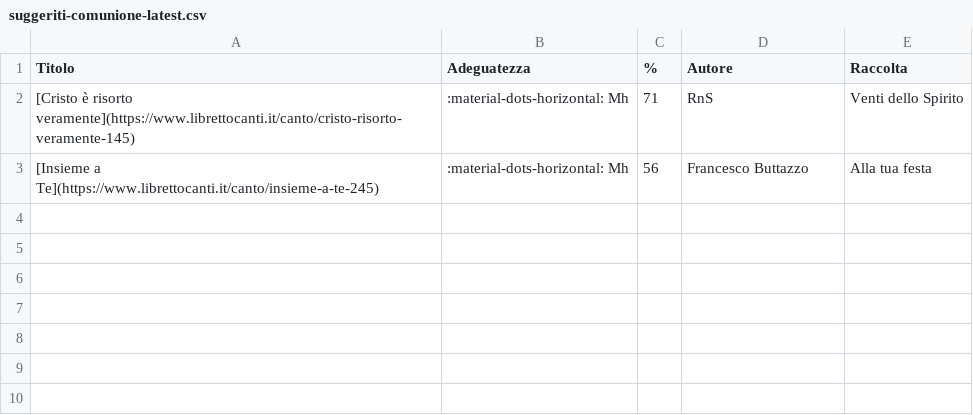
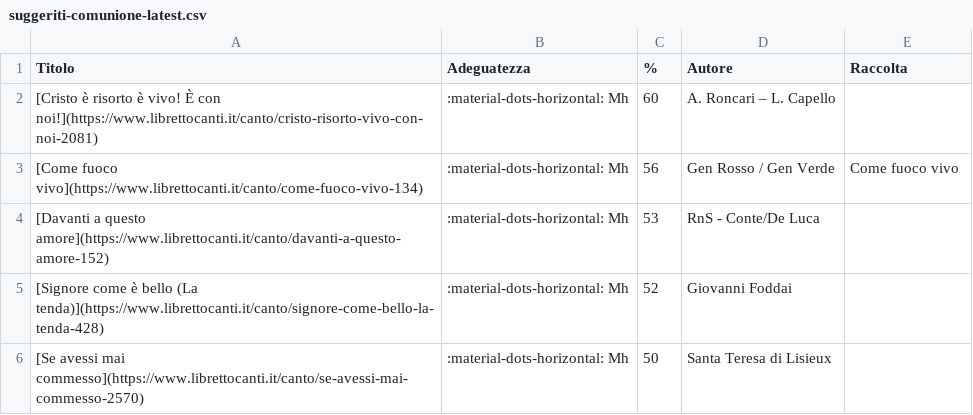
Before and after one commit to dennisangemi/hildegard, a CSV file: data/suggeriti-comunione-latest.csv, drawn as a sheet.

```diff
--- a/data/suggeriti-comunione-latest.csv
+++ b/data/suggeriti-comunione-latest.csv
@@ -1,3 +1,6 @@
 Titolo,Adeguatezza,%,Autore,Raccolta
-[Cristo è risorto veramente](https://www.librettocanti.it/canto/cristo-risorto-veramente-145),:material-dots-horizontal: Mh,71,RnS,Venti dello Spirito
-[Insieme a Te](https://www.librettocanti.it/canto/insieme-a-te-245),:material-dots-horizontal: Mh,56,Francesco Buttazzo,Alla tua festa
+[Cristo è risorto è vivo!  È con noi!](https://www.librettocanti.it/canto/cristo-risorto-vivo-con-noi-2081),:material-dots-horizontal: Mh,60,A. Roncari – L. Capello,
+[Come fuoco vivo](https://www.librettocanti.it/canto/come-fuoco-vivo-134),:material-dots-horizontal: Mh,56,Gen Rosso / Gen Verde,Come fuoco vivo
+[Davanti a questo amore](https://www.librettocanti.it/canto/davanti-a-questo-amore-152),:material-dots-horizontal: Mh,53,RnS - Conte/De Luca,
+[Signore come è bello (La tenda)](https://www.librettocanti.it/canto/signore-come-bello-la-tenda-428),:material-dots-horizontal: Mh,52,Giovanni Foddai,
+[Se avessi mai commesso](https://www.librettocanti.it/canto/se-avessi-mai-commesso-2570),:material-dots-horizontal: Mh,50,Santa Teresa di Lisieux,
```
Also changed, not shown: data/suggeriti-top20-latest.csv, 9 other files.
